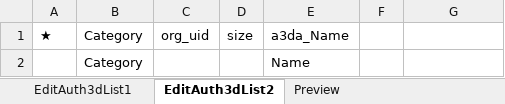
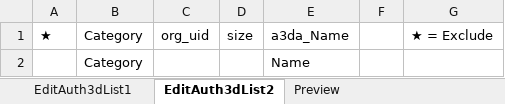
Before and after one commit to Riel2982/DIVA-PVDataManager, an Excel workbook: DIVA-PVDataManager/2. a3da Data Management Workbook/DIVA_a3daMgmt.xlsm, sheet EditAuth3dList2, drawn as a sheet; values as stored, in another font and other column widths than the file's, no borders; charts and pictures and table styles not drawn; the diff names each change by its address in the sheet, - before the commit and + after, or states it on an @@ line.

```diff
--- a/DIVA-PVDataManager/2. a3da Data Management Workbook/DIVA_a3daMgmt.xlsm (sheet EditAuth3dList2)
+++ b/DIVA-PVDataManager/2. a3da Data Management Workbook/DIVA_a3daMgmt.xlsm (sheet EditAuth3dList2)
-G1: (empty)
+G1: ★ = Exclude
```
Also changed, not shown: DIVA-PVDataManager/1. Information Extraction Workbook/DIVA_InfoExtract.xlsm, 5 other files.
